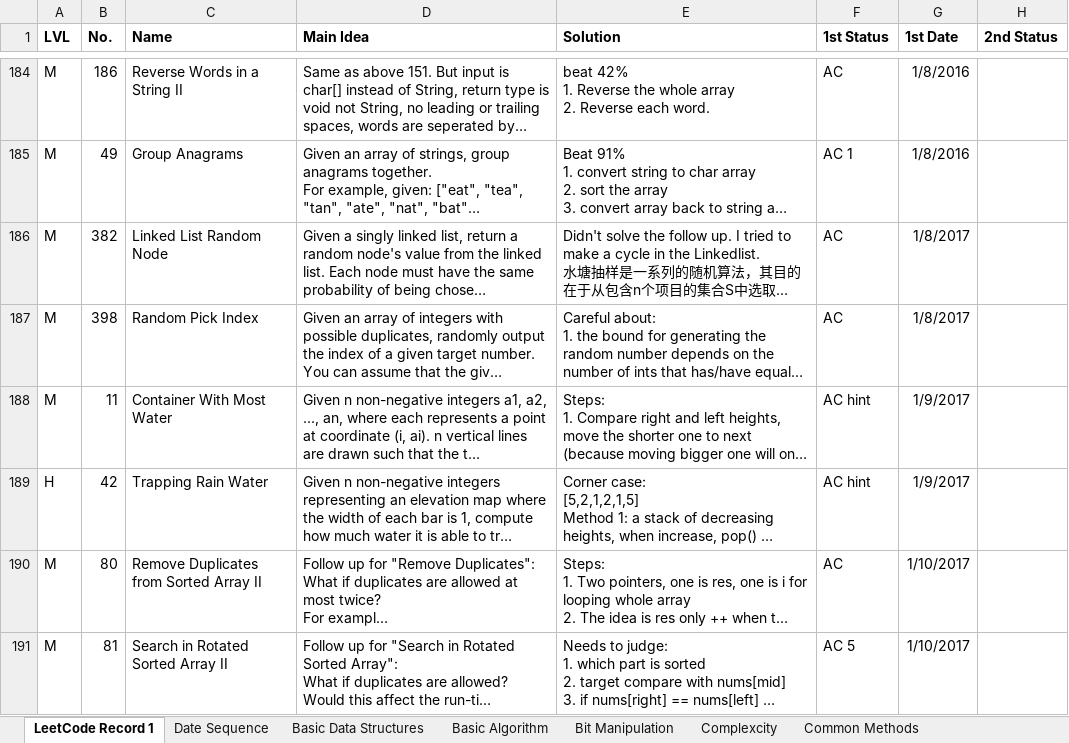
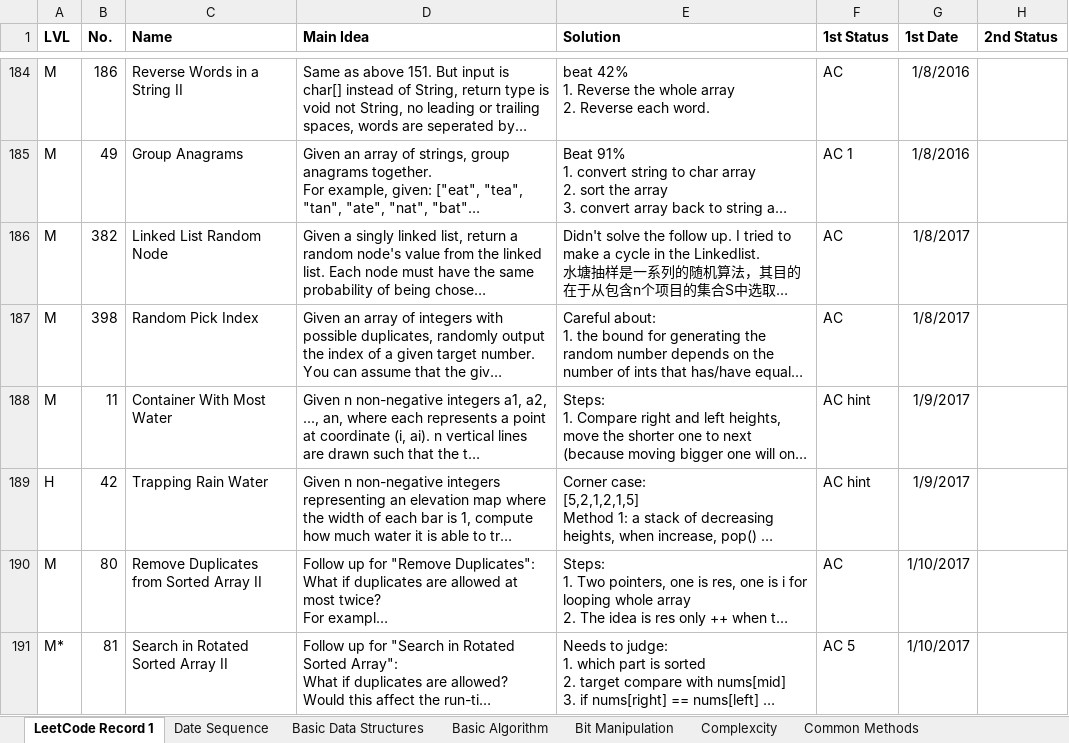
Before and after one commit to ShiyunHUANG/Leetcode, an Excel workbook: Leetcode record for Shiyun.xlsx, sheet LeetCode Record 1, drawn as a sheet; only a part is shown, gaps mark what is left out; long unchanged cells end in …; values as stored, in another font and other column widths than the file's, no borders; charts and pictures not drawn; the diff covers the shown part only; the diff names each change by its address in the sheet, - before the commit and + after, or states it on an @@ line.

```diff
--- a/Leetcode record for Shiyun.xlsx (sheet LeetCode Record 1)
+++ b/Leetcode record for Shiyun.xlsx (sheet LeetCode Record 1)
-A191 (LVL): M
+A191 (LVL): M*
```
Also changed, not shown: 29 edited cells and cell formats elsewhere in this sheet, sheet Bit Manipulation, sheet Common Methods, sheet Basic Data Structures, 18 other files.
